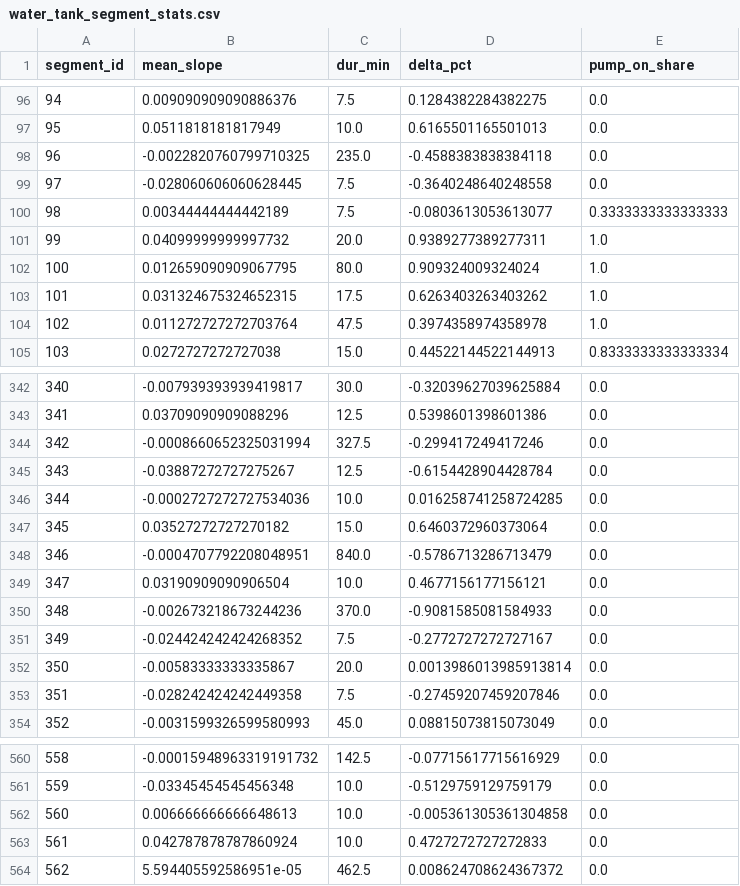
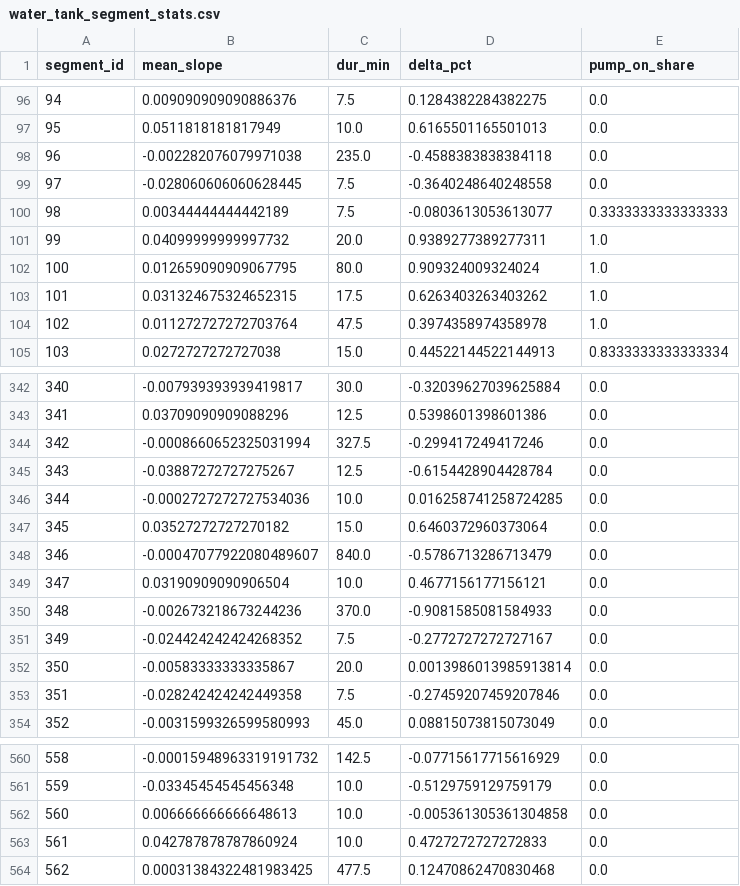
Before and after one commit to gabe1boon/SpainBrainWeb, a CSV file: data/processed/water_tank_segment_stats.csv, drawn as a sheet; only a part is shown, gaps mark what is left out.

```diff
--- a/data/processed/water_tank_segment_stats.csv
+++ b/data/processed/water_tank_segment_stats.csv
@@ -97,3 +97,3 @@ segment_id,mean_slope,dur_min,delta_pct,pump_on_share
 95,0.0511818181817949,10.0,0.6165501165501013,0.0
-96,-0.0022820760799710325,235.0,-0.4588383838384118,0.0
+96,-0.002282076079971038,235.0,-0.4588383838384118,0.0
 97,-0.028060606060628445,7.5,-0.3640248640248558,0.0
@@ -347,3 +347,3 @@ segment_id,mean_slope,dur_min,delta_pct,pump_on_share
 345,0.03527272727270182,15.0,0.6460372960373064,0.0
-346,-0.0004707792208048951,840.0,-0.5786713286713479,0.0
+346,-0.00047077922080489607,840.0,-0.5786713286713479,0.0
 347,0.03190909090906504,10.0,0.4677156177156121,0.0
@@ -563,2 +563,2 @@ segment_id,mean_slope,dur_min,delta_pct,pump_on_share
 561,0.042787878787860924,10.0,0.4727272727272833,0.0
-562,5.594405592586951e-05,462.5,0.008624708624367372,0.0
+562,0.00031384322481983425,477.5,0.12470862470830468,0.0
```
Also changed, not shown: data/processed/water_tank_clean.csv, 5 other files.
